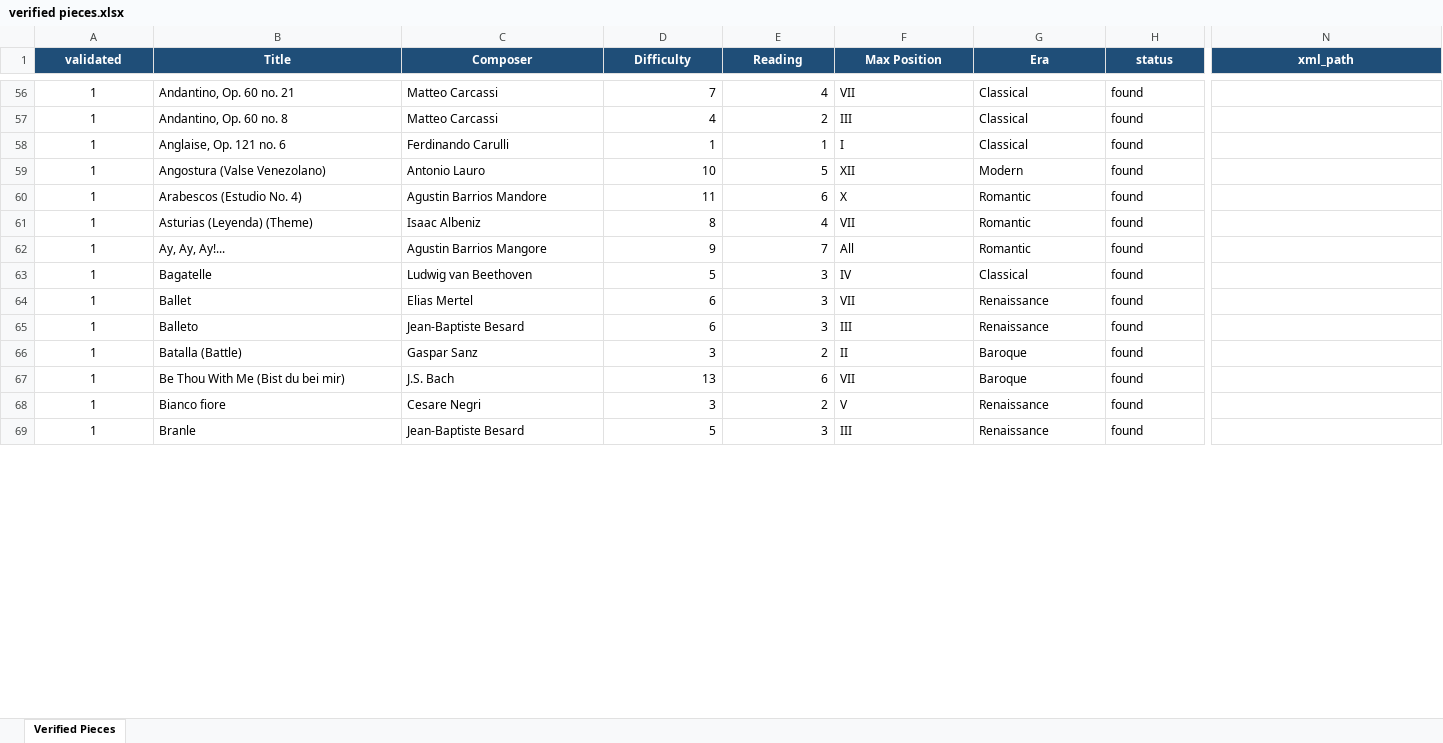
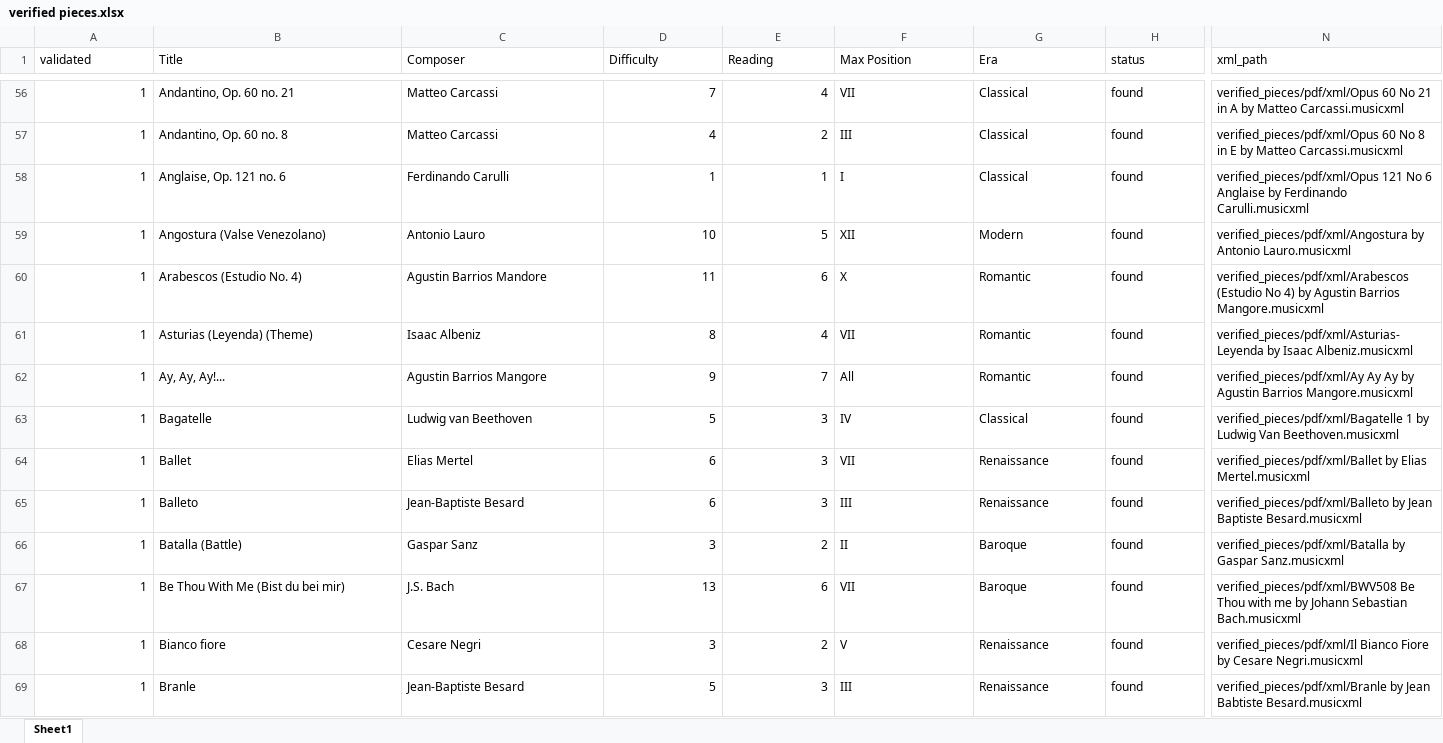
Before and after one commit to Aserhisham/rubricnet, an Excel workbook: data/verified pieces.xlsx, sheet Sheet1, drawn as a sheet; only a part is shown, gaps mark what is left out; values as stored, in another font and other column widths than the file's, no borders; the diff covers the shown part only; the diff names each change by its address in the sheet, - before the commit and + after, or states it on an @@ line.

```diff
--- a/data/verified pieces.xlsx (sheet Sheet1)
+++ b/data/verified pieces.xlsx (sheet Sheet1)
-sheet tab: Verified Pieces
+sheet tab: Sheet1
@@ A1:N1 fill: #1F4E78 → none, bold: on → off, text colour: #FFFFFF → black, alignment: center → left @@
-A56:A69 alignment: center
+A56:A69 alignment: right
-N56 (xml_path): (empty)
+N56 (xml_path): verified_pieces/pdf/xml/Opus 60 No 21 in A by Matteo Carcassi.musicxml
-N57 (xml_path): (empty)
+N57 (xml_path): verified_pieces/pdf/xml/Opus 60 No 8 in E by Matteo Carcassi.musicxml
-N58 (xml_path): (empty)
+N58 (xml_path): verified_pieces/pdf/xml/Opus 121 No 6 Anglaise by Ferdinando Carulli.musicxml
-N59 (xml_path): (empty)
+N59 (xml_path): verified_pieces/pdf/xml/Angostura by Antonio Lauro.musicxml
-N60 (xml_path): (empty)
+N60 (xml_path): verified_pieces/pdf/xml/Arabescos (Estudio No 4) by Agustin Barrios Mangore.musicxml
-N61 (xml_path): (empty)
+N61 (xml_path): verified_pieces/pdf/xml/Asturias-Leyenda by Isaac Albeniz.musicxml
-N62 (xml_path): (empty)
+N62 (xml_path): verified_pieces/pdf/xml/Ay Ay Ay by Agustin Barrios Mangore.musicxml
-N63 (xml_path): (empty)
+N63 (xml_path): verified_pieces/pdf/xml/Bagatelle 1 by Ludwig Van Beethoven.musicxml
-N64 (xml_path): (empty)
+N64 (xml_path): verified_pieces/pdf/xml/Ballet by Elias Mertel.musicxml
-N65 (xml_path): (empty)
+N65 (xml_path): verified_pieces/pdf/xml/Balleto by Jean Baptiste Besard.musicxml
-N66 (xml_path): (empty)
+N66 (xml_path): verified_pieces/pdf/xml/Batalla by Gaspar Sanz.musicxml
-N67 (xml_path): (empty)
+N67 (xml_path): verified_pieces/pdf/xml/BWV508 Be Thou with me by Johann Sebastian Bach.musicxml
-N68 (xml_path): (empty)
+N68 (xml_path): verified_pieces/pdf/xml/Il Bianco Fiore by Cesare Negri.musicxml
-N69 (xml_path): (empty)
+N69 (xml_path): verified_pieces/pdf/xml/Branle by Jean Babtiste Besard.musicxml
```
Also changed, not shown: 686 edited cells and cell formats elsewhere in this sheet, 19 other files.
